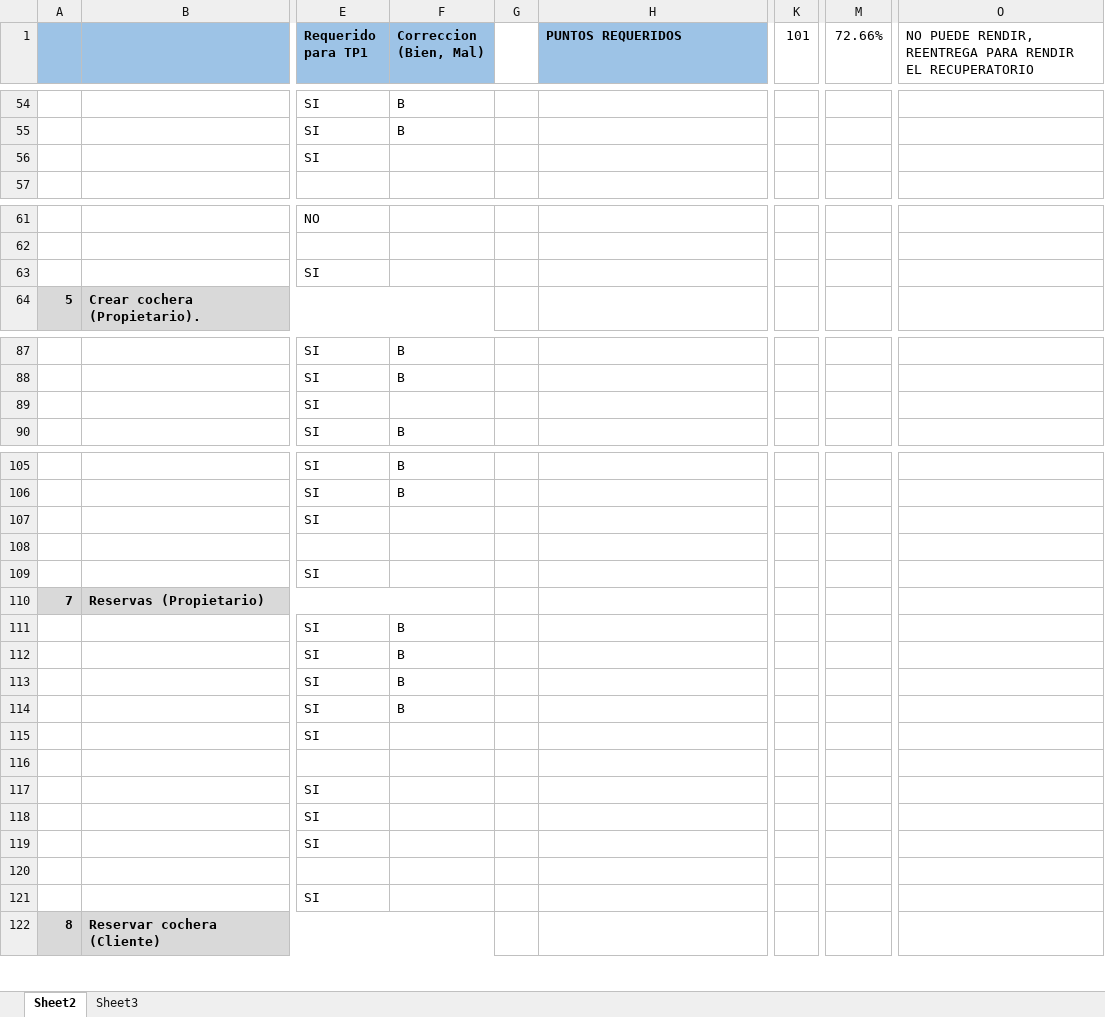
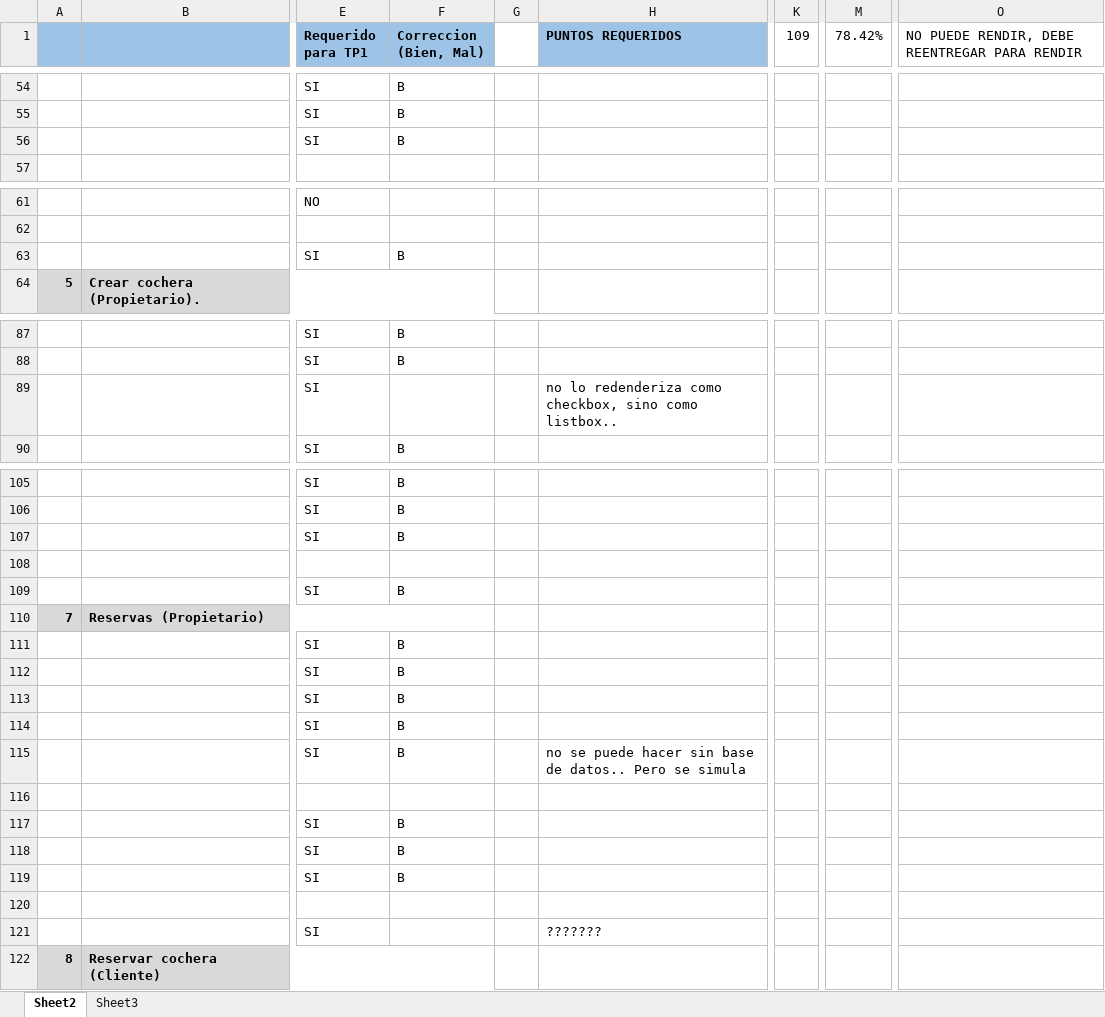
Before and after one commit to petarfx/PrograWeb3-AlquilaCocheras, an Excel workbook: Consigna/correcciones20162C.xlsx, sheet Sheet2, drawn as a sheet; only a part is shown, gaps mark what is left out; values as stored, in another font and other column widths than the file's, no borders; conditional formats not drawn; the diff names each change by its address in the sheet, - before the commit and + after, or states it on an @@ line.

```diff
--- a/Consigna/correcciones20162C.xlsx (sheet Sheet2)
+++ b/Consigna/correcciones20162C.xlsx (sheet Sheet2)
-K1: 101
+K1: 109
-M1: 72.66%
+M1: 78.42%
-O1: …PUEDE RENDIR, REENTREGA PARA RENDIR EL RECUPERATORIO
+O1: …PUEDE RENDIR, DEBE REENTREGAR PARA RENDIR
-F56 (Correccion (Bien, Mal)): (empty)
+F56 (Correccion (Bien, Mal)): B
-F63 (Correccion (Bien, Mal)): (empty)
+F63 (Correccion (Bien, Mal)): B
-H89 (PUNTOS REQUERIDOS): (empty)
+H89 (PUNTOS REQUERIDOS): no lo redenderiza como checkbox, sino como listbox..
-F107 (Correccion (Bien, Mal)): (empty)
+F107 (Correccion (Bien, Mal)): B
-F109 (Correccion (Bien, Mal)): (empty)
+F109 (Correccion (Bien, Mal)): B
-F115 (Correccion (Bien, Mal)): (empty)
+F115 (Correccion (Bien, Mal)): B
-H115 (PUNTOS REQUERIDOS): (empty)
+H115 (PUNTOS REQUERIDOS): no se puede hacer sin base de datos.. Pero se simula
-F117:F119 (Correccion (Bien, Mal)): (empty)
+F117:F119 (Correccion (Bien, Mal)): B
-H121 (PUNTOS REQUERIDOS): (empty)
+H121 (PUNTOS REQUERIDOS): ???????
```
Also changed, not shown: 8 other files.
